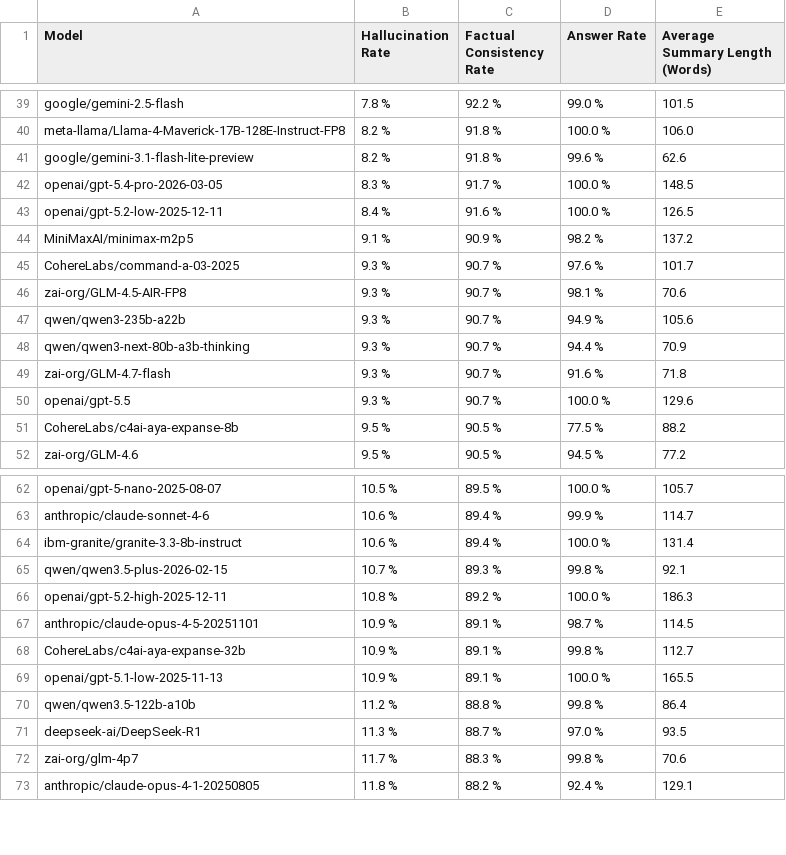
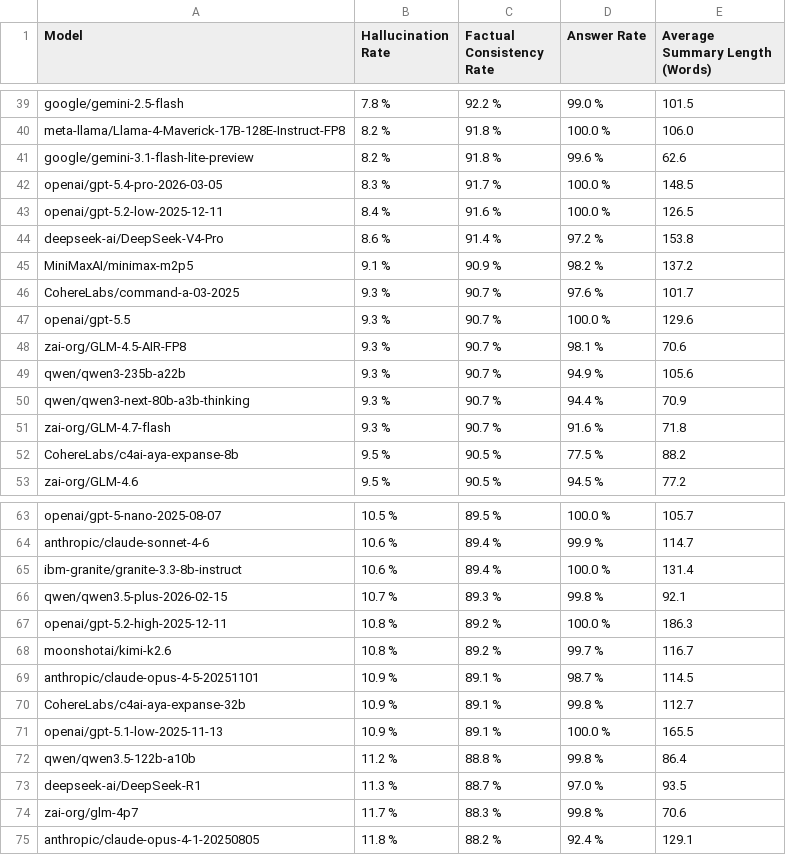
Before and after one commit to kcalhoon/vectara-leaderboard-git, a CSV file: leaderboard_data.csv, drawn as a sheet; only a part is shown, gaps mark what is left out.

```diff
--- a/leaderboard_data.csv
+++ b/leaderboard_data.csv
@@ -43,4 +43,6 @@ openai/gpt-5.4-pro-2026-03-05,8.3 %,91.7 %,100.0 %,148.5
 openai/gpt-5.2-low-2025-12-11,8.4 %,91.6 %,100.0 %,126.5
+deepseek-ai/DeepSeek-V4-Pro,8.6 %,91.4 %,97.2 %,153.8
 MiniMaxAI/minimax-m2p5,9.1 %,90.9 %,98.2 %,137.2
 CohereLabs/command-a-03-2025,9.3 %,90.7 %,97.6 %,101.7
+openai/gpt-5.5,9.3 %,90.7 %,100.0 %,129.6
 zai-org/GLM-4.5-AIR-FP8,9.3 %,90.7 %,98.1 %,70.6
@@ -49,3 +51,2 @@ qwen/qwen3-next-80b-a3b-thinking,9.3 %,90.7 %,94.4 %,70.9
 zai-org/GLM-4.7-flash,9.3 %,90.7 %,91.6 %,71.8
-openai/gpt-5.5,9.3 %,90.7 %,100.0 %,129.6
 CohereLabs/c4ai-aya-expanse-8b,9.5 %,90.5 %,77.5 %,88.2
@@ -66,2 +67,3 @@ qwen/qwen3.5-plus-2026-02-15,10.7 %,89.3 %,99.8 %,92.1
 openai/gpt-5.2-high-2025-12-11,10.8 %,89.2 %,100.0 %,186.3
+moonshotai/kimi-k2.6,10.8 %,89.2 %,99.7 %,116.7
 anthropic/claude-opus-4-5-20251101,10.9 %,89.1 %,98.7 %,114.5
```
